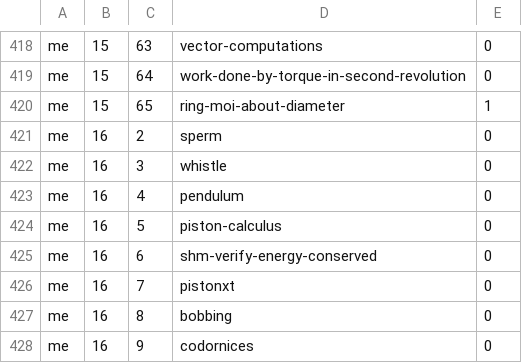
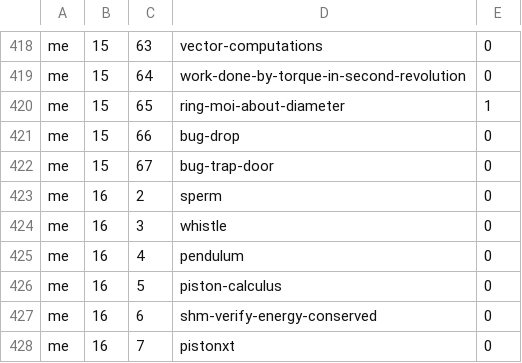
Before and after one commit to bkasel/lm, a CSV file: data/per_book/me_problems.csv, drawn as a sheet; only a part is shown, gaps mark what is left out; the shorter side is filled out with more unchanged rows.

```diff
--- a/data/per_book/me_problems.csv
+++ b/data/per_book/me_problems.csv
@@ -420,2 +420,4 @@ me,15,64,work-done-by-torque-in-second-revolution,0
 me,15,65,ring-moi-about-diameter,1
+me,15,66,bug-drop,0
+me,15,67,bug-trap-door,0
 me,16,2,sperm,0
```
Also changed, not shown: data/per_book/problems_problems.csv, data/per_book/simple_problems.csv, 11 other files.
